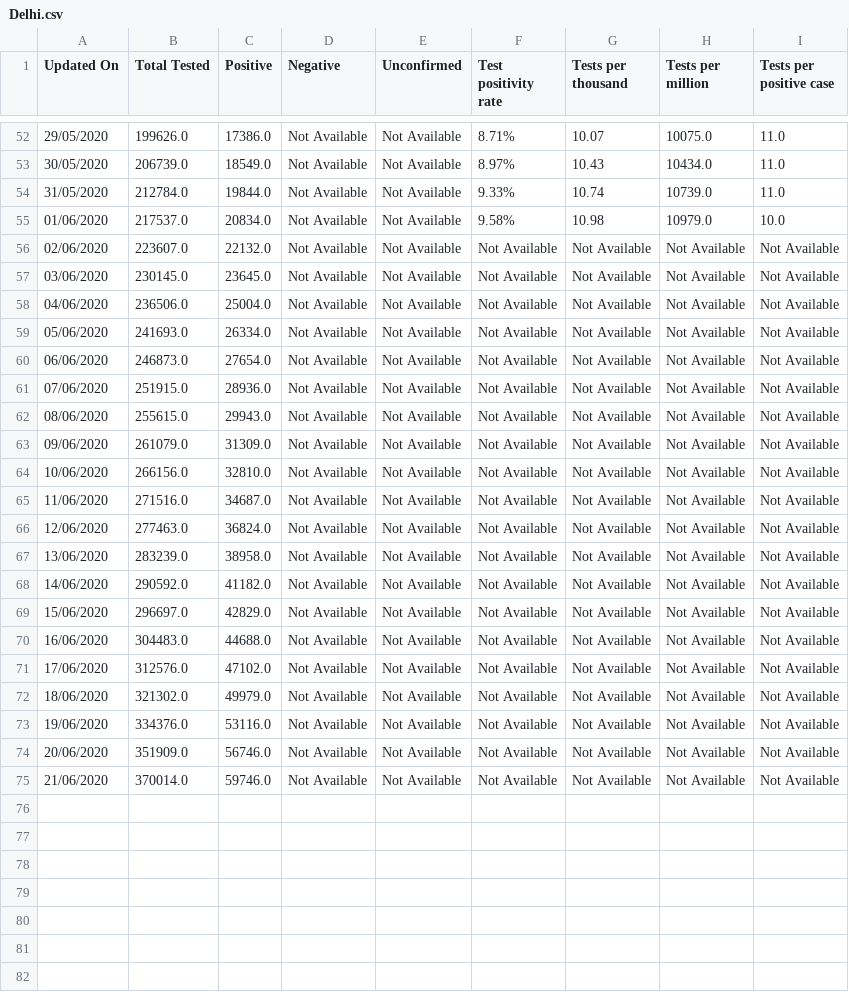
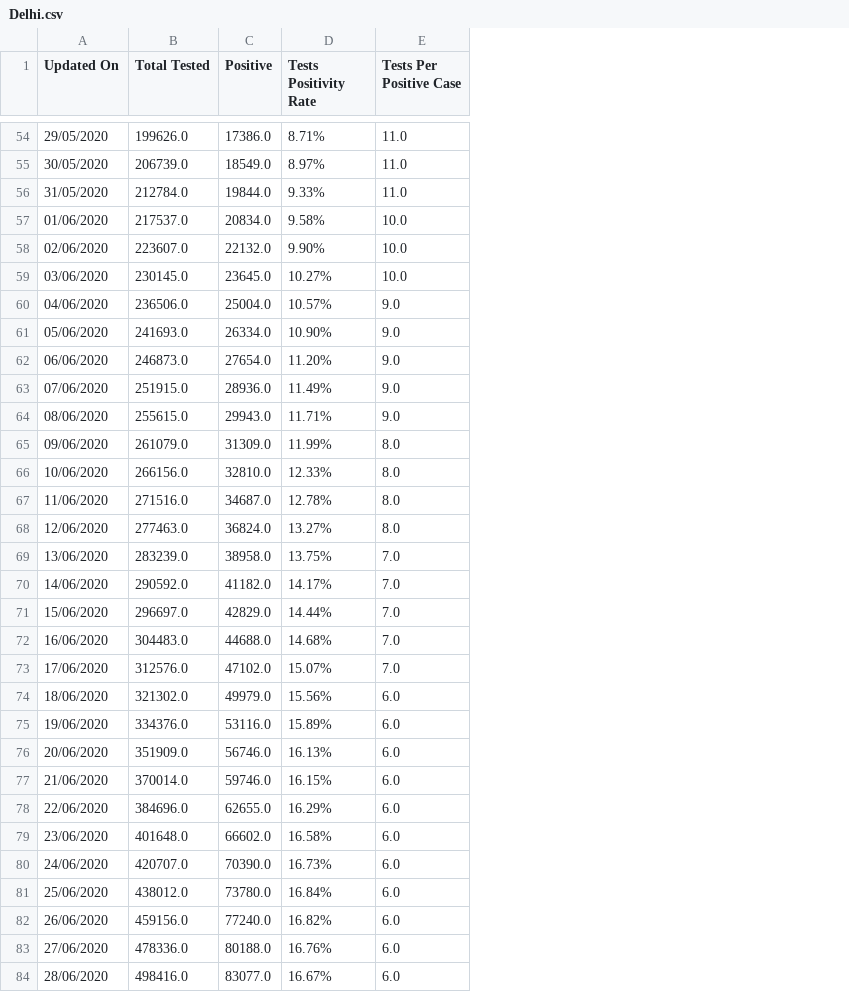
Before and after one commit to adimehta03/CODS-NLP-ML-Team, a CSV file: covid-19-india-data/test_data/state_test_data/Delhi.csv, drawn as a sheet; only a part is shown, gaps mark what is left out; removed rows and columns are numbered as before the commit, all else as after; the diff covers the shown part only; the diff names each change by its address in the sheet, - before the commit and + after, or states it on an @@ line.

```diff
--- a/covid-19-india-data/test_data/state_test_data/Delhi.csv
+++ b/covid-19-india-data/test_data/state_test_data/Delhi.csv
-column D (Negative), rows 52-75: all Not Available
-column E (Unconfirmed), rows 52-75: all Not Available
-column G (Tests per thousand), rows 52-75: 10.07 | 10.43 | 10.74 | 10.98 | Not Available | Not Available | Not Available | Not Available | Not Available | Not Available | Not Available | Not Available | Not Available | Not Available | Not Available | Not Available | Not Available | Not Available | Not Available | Not Available | Not Available | Not Available | Not Available | Not Available
-column H (Tests per million), rows 52-75: 10075.0 | 10434.0 | 10739.0 | 10979.0 | Not Available | Not Available | Not Available | Not Available | Not Available | Not Available | Not Available | Not Available | Not Available | Not Available | Not Available | Not Available | Not Available | Not Available | Not Available | Not Available | Not Available | Not Available | Not Available | Not Available
-D1: Test positivity rate
+D1: Tests Positivity Rate
-E1: Tests per positive case
+E1: Tests Per Positive Case
-D58 (Tests Positivity Rate): Not Available
+D58 (Tests Positivity Rate): 9.90%
-E58:E59 (Tests Per Positive Case): Not Available
+E58:E59 (Tests Per Positive Case): 10.0
-D59 (Tests Positivity Rate): Not Available
+D59 (Tests Positivity Rate): 10.27%
-D60 (Tests Positivity Rate): Not Available
+D60 (Tests Positivity Rate): 10.57%
-E60:E64 (Tests Per Positive Case): Not Available
+E60:E64 (Tests Per Positive Case): 9.0
-D61 (Tests Positivity Rate): Not Available
+D61 (Tests Positivity Rate): 10.90%
-D62 (Tests Positivity Rate): Not Available
+D62 (Tests Positivity Rate): 11.20%
-D63 (Tests Positivity Rate): Not Available
+D63 (Tests Positivity Rate): 11.49%
-D64 (Tests Positivity Rate): Not Available
+D64 (Tests Positivity Rate): 11.71%
-D65 (Tests Positivity Rate): Not Available
+D65 (Tests Positivity Rate): 11.99%
-E65:E68 (Tests Per Positive Case): Not Available
+E65:E68 (Tests Per Positive Case): 8.0
-D66 (Tests Positivity Rate): Not Available
+D66 (Tests Positivity Rate): 12.33%
-D67 (Tests Positivity Rate): Not Available
+D67 (Tests Positivity Rate): 12.78%
-D68 (Tests Positivity Rate): Not Available
+D68 (Tests Positivity Rate): 13.27%
-D69 (Tests Positivity Rate): Not Available
+D69 (Tests Positivity Rate): 13.75%
-E69:E73 (Tests Per Positive Case): Not Available
+E69:E73 (Tests Per Positive Case): 7.0
-D70 (Tests Positivity Rate): Not Available
+D70 (Tests Positivity Rate): 14.17%
-D71 (Tests Positivity Rate): Not Available
+D71 (Tests Positivity Rate): 14.44%
-D72 (Tests Positivity Rate): Not Available
+D72 (Tests Positivity Rate): 14.68%
-D73 (Tests Positivity Rate): Not Available
+D73 (Tests Positivity Rate): 15.07%
-D74 (Tests Positivity Rate): Not Available
+D74 (Tests Positivity Rate): 15.56%
-E74:E77 (Tests Per Positive Case): Not Available
+E74:E77 (Tests Per Positive Case): 6.0
-D75 (Tests Positivity Rate): Not Available
+D75 (Tests Positivity Rate): 15.89%
-D76 (Tests Positivity Rate): Not Available
+D76 (Tests Positivity Rate): 16.13%
-D77 (Tests Positivity Rate): Not Available
+D77 (Tests Positivity Rate): 16.15%
+row 78: 22/06/2020 | 384696.0 | 62655.0 | 16.29% | 6.0
+row 79: 23/06/2020 | 401648.0 | 66602.0 | 16.58% | 6.0
+row 80: 24/06/2020 | 420707.0 | 70390.0 | 16.73% | 6.0
+row 81: 25/06/2020 | 438012.0 | 73780.0 | 16.84% | 6.0
+row 82: 26/06/2020 | 459156.0 | 77240.0 | 16.82% | 6.0
+row 83: 27/06/2020 | 478336.0 | 80188.0 | 16.76% | 6.0
+row 84: 28/06/2020 | 498416.0 | 83077.0 | 16.67% | 6.0
```
Also changed, not shown: 7 added rows and 2 edited cells elsewhere in this file, covid-19-india-data/test_data/state_test_data/Goa.csv, covid-19-india-data/test_data/state_test_data/Maharashtra.csv, 41 other files.
